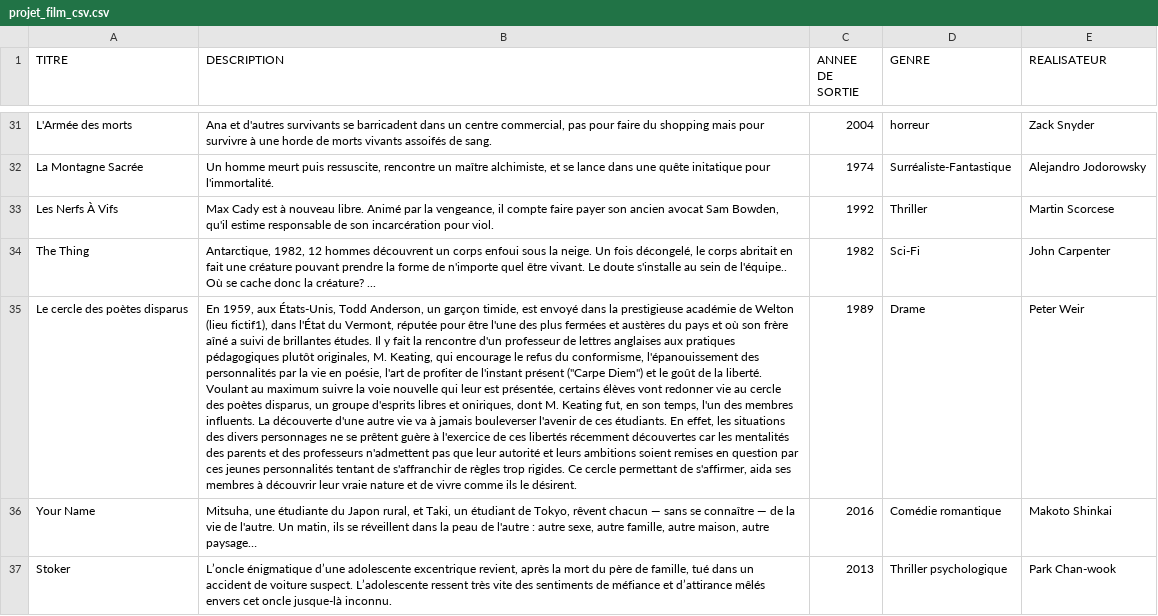
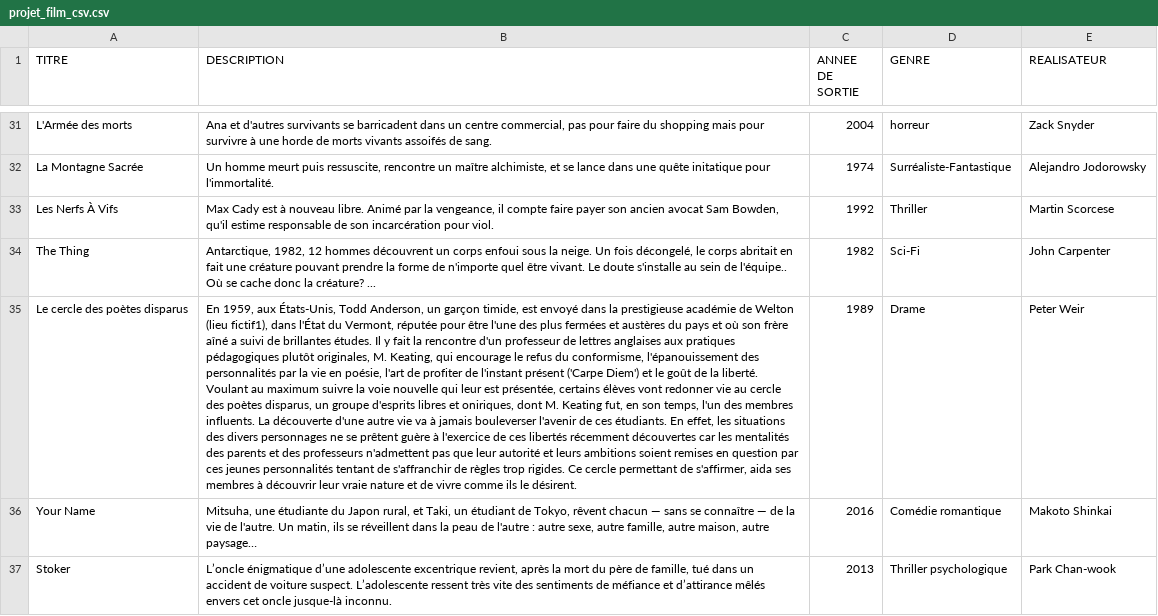
Before and after one commit to louispocheron/csv_projet_film, a CSV file: projet_film_csv.csv, drawn as a sheet; only a part is shown, gaps mark what is left out; the diff names each change by its address in the sheet, - before the commit and + after, or states it on an @@ line.

Commit message:
csv fini

```diff
--- a/projet_film_csv.csv
+++ b/projet_film_csv.csv
-B35 (DESCRIPTION): …l'instant présent ("Carpe Diem") et le…
+B35 (DESCRIPTION): …l'instant présent ('Carpe Diem') et le…
```
